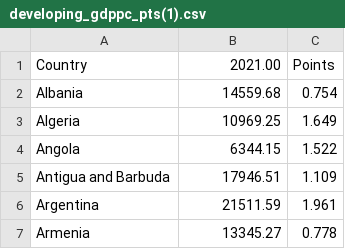
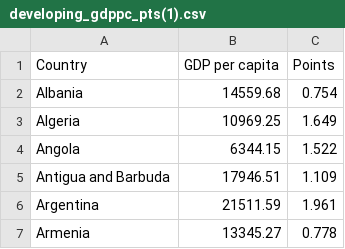
Before and after one commit to dannysupple/dannysupple.github.io, a CSV file: developing_gdppc_pts(1).csv, drawn as a sheet; only a part is shown; the diff names each change by its address in the sheet, - before the commit and + after, or states it on an @@ line.

Commit message:
Update developing_gdppc_pts(1).csv

```diff
--- a/developing_gdppc_pts(1).csv
+++ b/developing_gdppc_pts(1).csv
-B1: 2021.00
+B1: GDP per capita
```
